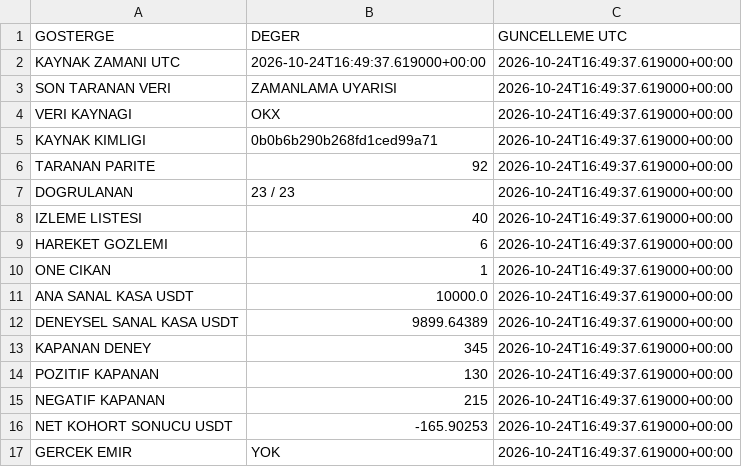
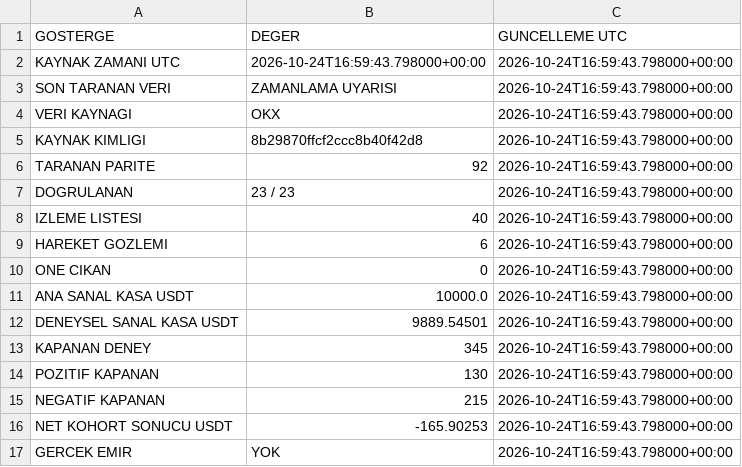
Before and after one commit to onurqlp/coin-live-pro, a CSV file: web/data/uzayx-guncel.csv, drawn as a sheet.

```diff
--- a/web/data/uzayx-guncel.csv
+++ b/web/data/uzayx-guncel.csv
@@ -1,17 +1,17 @@
 GOSTERGE,DEGER,GUNCELLEME UTC
-KAYNAK ZAMANI UTC,2026-10-24T16:49:37.619000+00:00,2026-10-24T16:49:37.619000+00:00
-SON TARANAN VERI,ZAMANLAMA UYARISI,2026-10-24T16:49:37.619000+00:00
-VERI KAYNAGI,OKX,2026-10-24T16:49:37.619000+00:00
-KAYNAK KIMLIGI,0b0b6b290b268fd1ced99a71,2026-10-24T16:49:37.619000+00:00
-TARANAN PARITE,92,2026-10-24T16:49:37.619000+00:00
-DOGRULANAN,23 / 23,2026-10-24T16:49:37.619000+00:00
-IZLEME LISTESI,40,2026-10-24T16:49:37.619000+00:00
-HAREKET GOZLEMI,6,2026-10-24T16:49:37.619000+00:00
-ONE CIKAN,1,2026-10-24T16:49:37.619000+00:00
-ANA SANAL KASA USDT,10000.0,2026-10-24T16:49:37.619000+00:00
-DENEYSEL SANAL KASA USDT,9899.64389,2026-10-24T16:49:37.619000+00:00
-KAPANAN DENEY,345,2026-10-24T16:49:37.619000+00:00
-POZITIF KAPANAN,130,2026-10-24T16:49:37.619000+00:00
-NEGATIF KAPANAN,215,2026-10-24T16:49:37.619000+00:00
-NET KOHORT SONUCU USDT,-165.90253,2026-10-24T16:49:37.619000+00:00
-GERCEK EMIR,YOK,2026-10-24T16:49:37.619000+00:00
+KAYNAK ZAMANI UTC,2026-10-24T16:59:43.798000+00:00,2026-10-24T16:59:43.798000+00:00
+SON TARANAN VERI,ZAMANLAMA UYARISI,2026-10-24T16:59:43.798000+00:00
+VERI KAYNAGI,OKX,2026-10-24T16:59:43.798000+00:00
+KAYNAK KIMLIGI,8b29870ffcf2ccc8b40f42d8,2026-10-24T16:59:43.798000+00:00
+TARANAN PARITE,92,2026-10-24T16:59:43.798000+00:00
+DOGRULANAN,23 / 23,2026-10-24T16:59:43.798000+00:00
+IZLEME LISTESI,40,2026-10-24T16:59:43.798000+00:00
+HAREKET GOZLEMI,6,2026-10-24T16:59:43.798000+00:00
+ONE CIKAN,0,2026-10-24T16:59:43.798000+00:00
+ANA SANAL KASA USDT,10000.0,2026-10-24T16:59:43.798000+00:00
+DENEYSEL SANAL KASA USDT,9889.54501,2026-10-24T16:59:43.798000+00:00
+KAPANAN DENEY,345,2026-10-24T16:59:43.798000+00:00
+POZITIF KAPANAN,130,2026-10-24T16:59:43.798000+00:00
+NEGATIF KAPANAN,215,2026-10-24T16:59:43.798000+00:00
+NET KOHORT SONUCU USDT,-165.90253,2026-10-24T16:59:43.798000+00:00
+GERCEK EMIR,YOK,2026-10-24T16:59:43.798000+00:00
```
Also changed, not shown: 46 other files.
